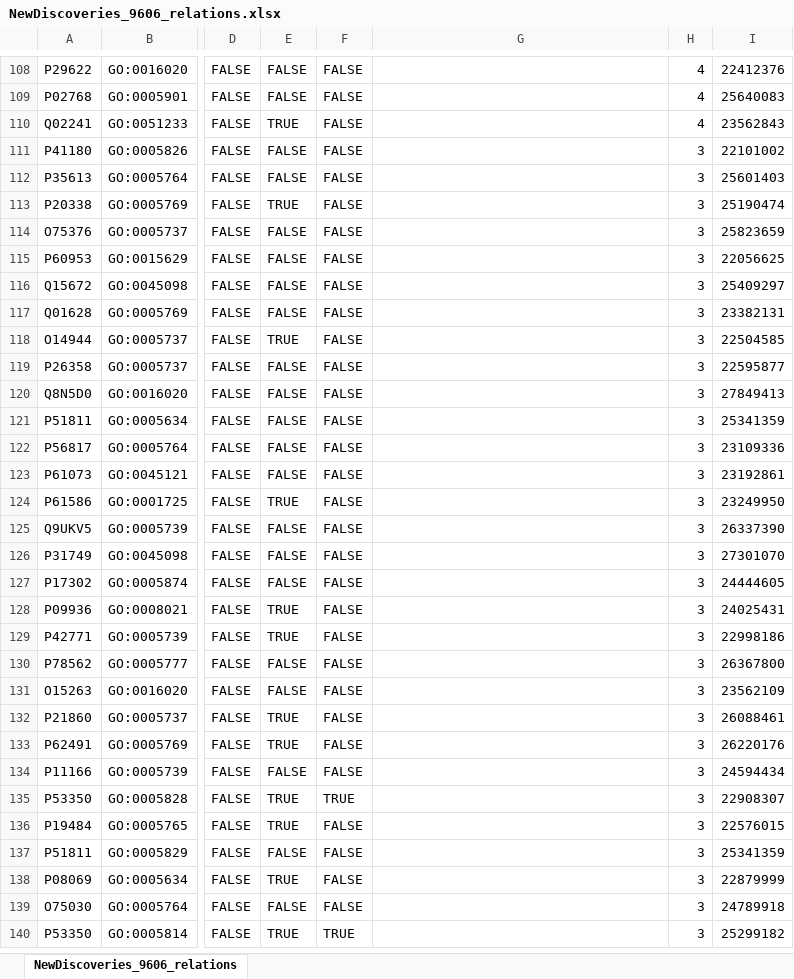
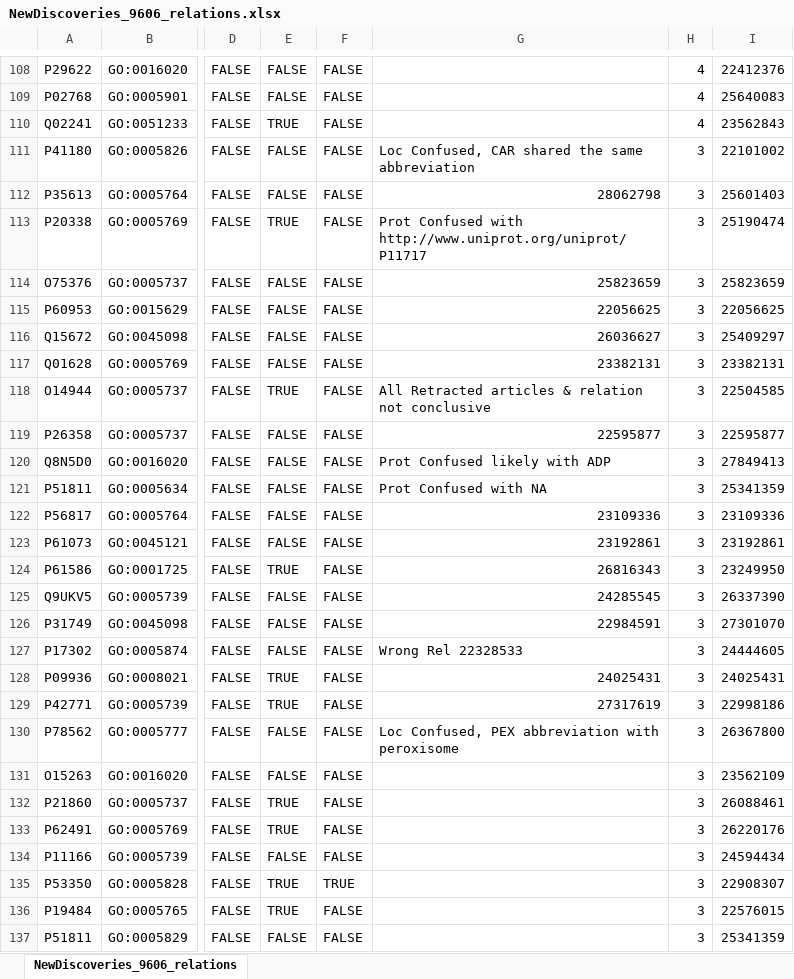
Before and after one commit to Rostlab/LocText, an Excel workbook: resources/evaluation/NewDiscoveries_9606_relations.xlsx, sheet NewDiscoveries_9606_relations, drawn as a sheet; only a part is shown, gaps mark what is left out; the shorter side is filled out with more unchanged rows; values as stored, in another font and other column widths than the file's, no cell formats; the diff names each change by its address in the sheet, - before the commit and + after, or states it on an @@ line.

```diff
--- a/resources/evaluation/NewDiscoveries_9606_relations.xlsx (sheet NewDiscoveries_9606_relations)
+++ b/resources/evaluation/NewDiscoveries_9606_relations.xlsx (sheet NewDiscoveries_9606_relations)
-G111: (empty)
+G111: Loc Confused, CAR shared the same abbreviation
-G112: (empty)
+G112: 28062798
-G113: (empty)
+G113: Prot Confused with http://www.uniprot.org/uniprot/P11717
-G114: (empty)
+G114: 25823659
-G115: (empty)
+G115: 22056625
-G116: (empty)
+G116: 26036627
-G117: (empty)
+G117: 23382131
-G118: (empty)
+G118: All Retracted articles & relation not conclusive
-G119: (empty)
+G119: 22595877
-G120: (empty)
+G120: Prot Confused likely with ADP
-G121: (empty)
+G121: Prot Confused with NA
-G122: (empty)
+G122: 23109336
-G123: (empty)
+G123: 23192861
-G124: (empty)
+G124: 26816343
-G125: (empty)
+G125: 24285545
-G126: (empty)
+G126: 22984591
-G127: (empty)
+G127: Wrong Rel 22328533
-G128: (empty)
+G128: 24025431
-G129: (empty)
+G129: 27317619
-G130: (empty)
+G130: Loc Confused, PEX abbreviation with peroxisome
```
Also changed, not shown: cell formats, 1 other file.
